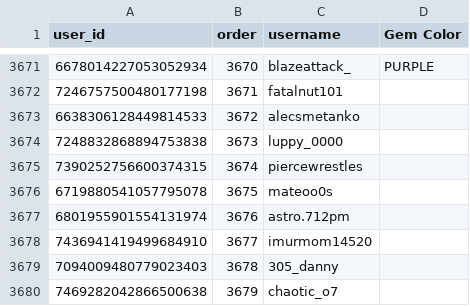
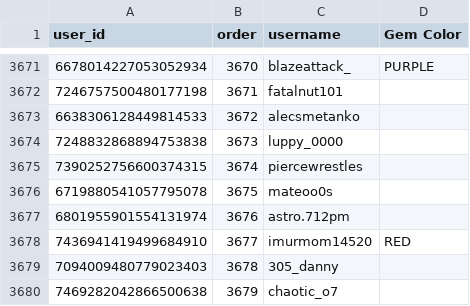
Before and after one commit to dvdaines/year-unplugged-dashboard, a CSV file: data/tiktok-followers.csv, drawn as a sheet; only a part is shown, gaps mark what is left out.

Commit message:
update list

```diff
--- a/data/tiktok-followers.csv
+++ b/data/tiktok-followers.csv
@@ -3677,3 +3677,3 @@ user_id,order,username,Gem Color
 6801955901554131974,3676,astro.712pm,
-7436941419499684910,3677,imurmom14520,
+7436941419499684910,3677,imurmom14520,RED
 7094009480779023403,3678,305_danny,
```
